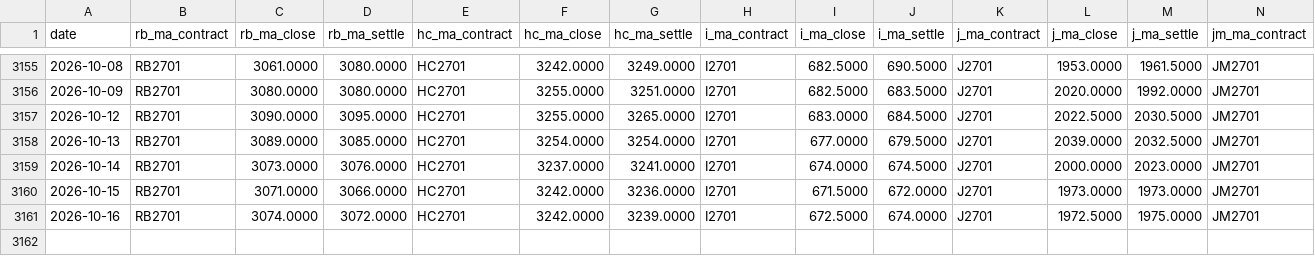
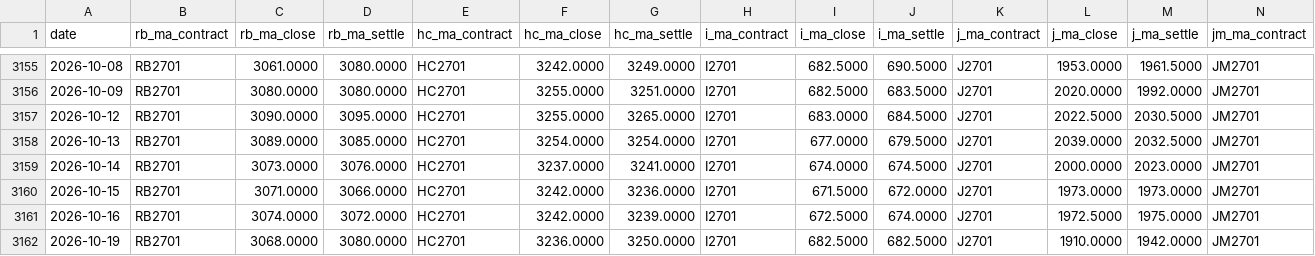
Before and after one commit to nathancouturier/iron-ore-china-arbitrage, a CSV file: data/derived/futures_mill_daily.csv, drawn as a sheet; only a part is shown, gaps mark what is left out; rows hold the shown columns only; the diff names each change by its address in the sheet, - before the commit and + after, or states it on an @@ line.

```diff
--- a/data/derived/futures_mill_daily.csv
+++ b/data/derived/futures_mill_daily.csv
+row 3162: 2026-10-19 | RB2701 | 3068.0000 | 3080.0000 | HC2701 | 3236.0000 | 3250.0000 | I2701 | 682.5000 | 682.5000 | J2701 | 1910.0000 | 1942.0000 | JM2701
```
Also changed, not shown: data/derived/dce_iron_ore_curve_daily.csv, data/derived/freight_modeled_daily.csv, 23 other files.
